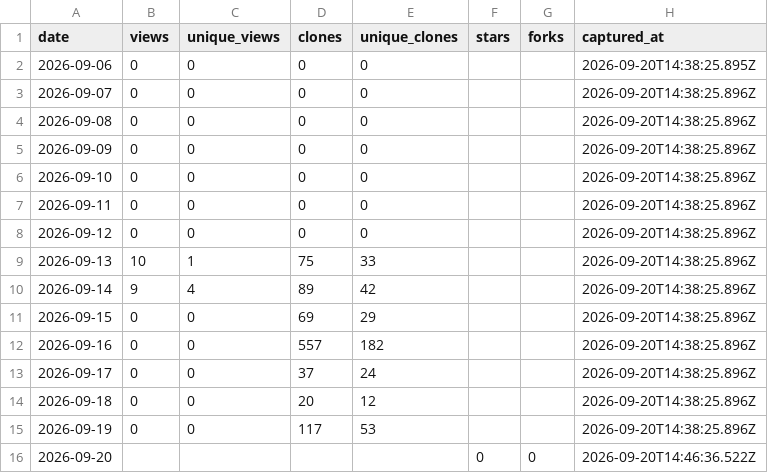
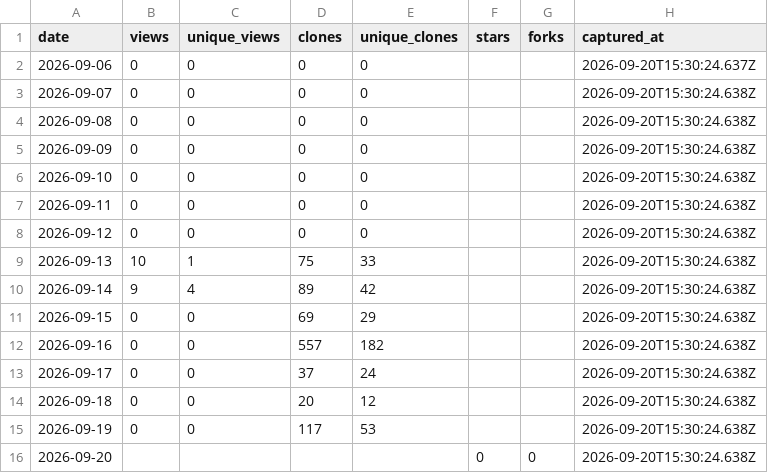
Before and after one commit to netmobster/unstuck-games, a CSV file: metrics/traffic.csv, drawn as a sheet.

```diff
--- a/metrics/traffic.csv
+++ b/metrics/traffic.csv
@@ -1,16 +1,16 @@
 date,views,unique_views,clones,unique_clones,stars,forks,captured_at
-2026-09-06,0,0,0,0,,,2026-09-20T14:38:25.895Z
-2026-09-07,0,0,0,0,,,2026-09-20T14:38:25.896Z
-2026-09-08,0,0,0,0,,,2026-09-20T14:38:25.896Z
-2026-09-09,0,0,0,0,,,2026-09-20T14:38:25.896Z
-2026-09-10,0,0,0,0,,,2026-09-20T14:38:25.896Z
-2026-09-11,0,0,0,0,,,2026-09-20T14:38:25.896Z
-2026-09-12,0,0,0,0,,,2026-09-20T14:38:25.896Z
-2026-09-13,10,1,75,33,,,2026-09-20T14:38:25.896Z
-2026-09-14,9,4,89,42,,,2026-09-20T14:38:25.896Z
-2026-09-15,0,0,69,29,,,2026-09-20T14:38:25.896Z
-2026-09-16,0,0,557,182,,,2026-09-20T14:38:25.896Z
-2026-09-17,0,0,37,24,,,2026-09-20T14:38:25.896Z
-2026-09-18,0,0,20,12,,,2026-09-20T14:38:25.896Z
-2026-09-19,0,0,117,53,,,2026-09-20T14:38:25.896Z
-2026-09-20,,,,,0,0,2026-09-20T14:46:36.522Z
+2026-09-06,0,0,0,0,,,2026-09-20T15:30:24.637Z
+2026-09-07,0,0,0,0,,,2026-09-20T15:30:24.638Z
+2026-09-08,0,0,0,0,,,2026-09-20T15:30:24.638Z
+2026-09-09,0,0,0,0,,,2026-09-20T15:30:24.638Z
+2026-09-10,0,0,0,0,,,2026-09-20T15:30:24.638Z
+2026-09-11,0,0,0,0,,,2026-09-20T15:30:24.638Z
+2026-09-12,0,0,0,0,,,2026-09-20T15:30:24.638Z
+2026-09-13,10,1,75,33,,,2026-09-20T15:30:24.638Z
+2026-09-14,9,4,89,42,,,2026-09-20T15:30:24.638Z
+2026-09-15,0,0,69,29,,,2026-09-20T15:30:24.638Z
+2026-09-16,0,0,557,182,,,2026-09-20T15:30:24.638Z
+2026-09-17,0,0,37,24,,,2026-09-20T15:30:24.638Z
+2026-09-18,0,0,20,12,,,2026-09-20T15:30:24.638Z
+2026-09-19,0,0,117,53,,,2026-09-20T15:30:24.638Z
+2026-09-20,,,,,0,0,2026-09-20T15:30:24.638Z
```
